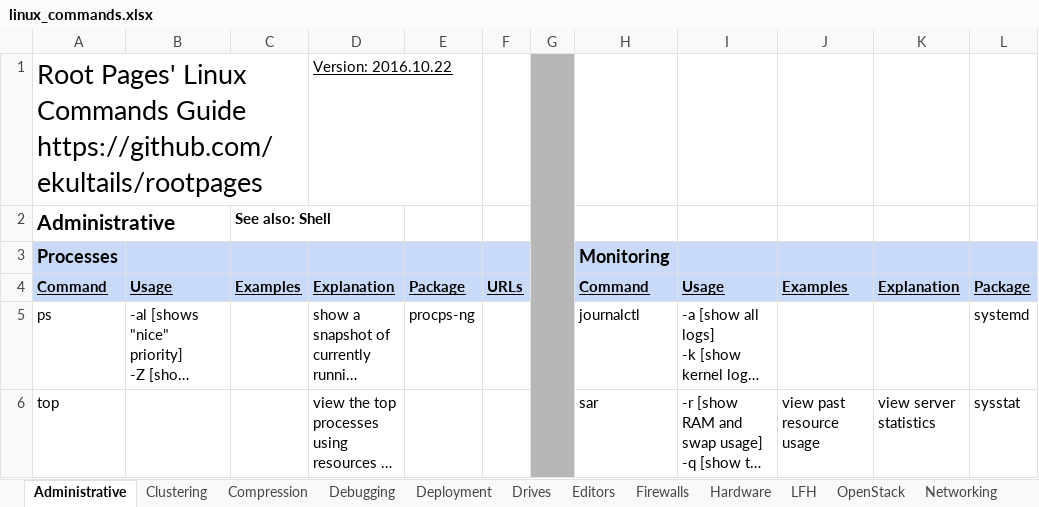
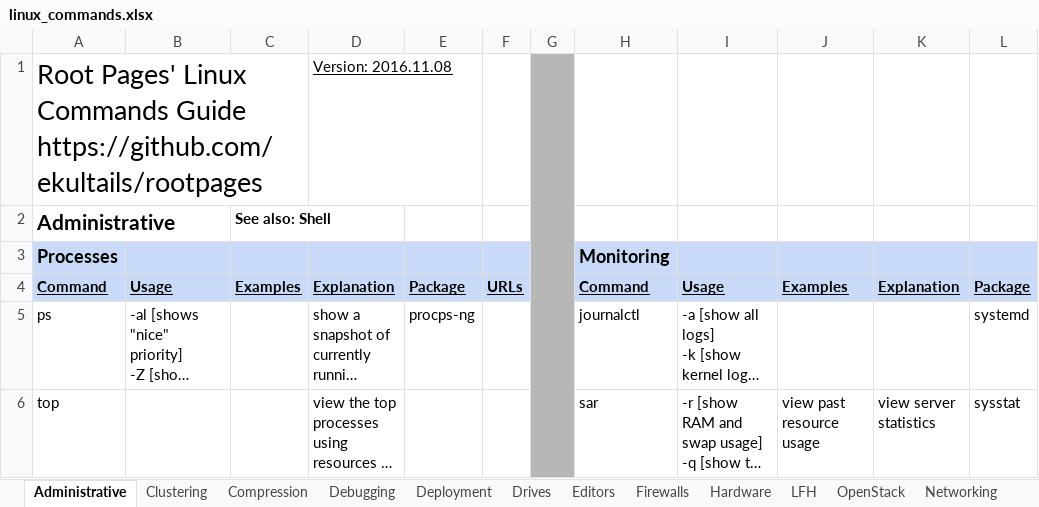
Before and after one commit to LukeShortCloud/rootpages, an Excel workbook: linux_commands.xlsx, sheet Administrative, drawn as a sheet; only a part is shown; long unchanged cells end in …; values as stored, in another font and other column widths than the file's, no borders; charts and pictures not drawn; the diff names each change by its address in the sheet, - before the commit and + after, or states it on an @@ line.

```diff
--- a/linux_commands.xlsx (sheet Administrative)
+++ b/linux_commands.xlsx (sheet Administrative)
-D1: Version: 2016.10.22
+D1: Version: 2016.11.08
```
Also changed, not shown: sheet Firewalls, sheet Security, sheet Shell, sheet Drives, sheet OpenStack, sheet Virtualization, 1 more sheet, 11 other files.
